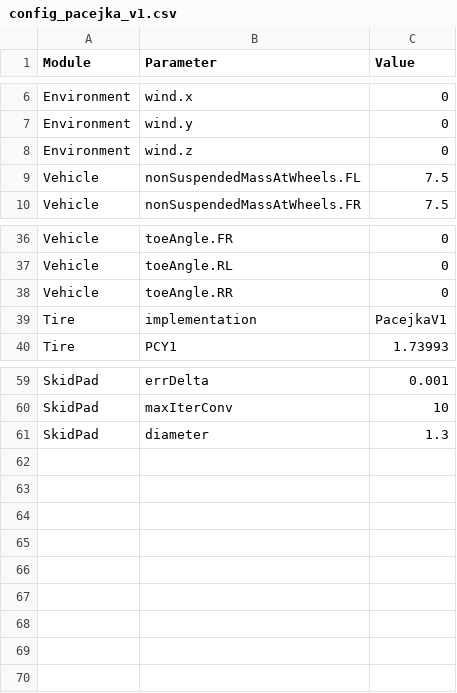
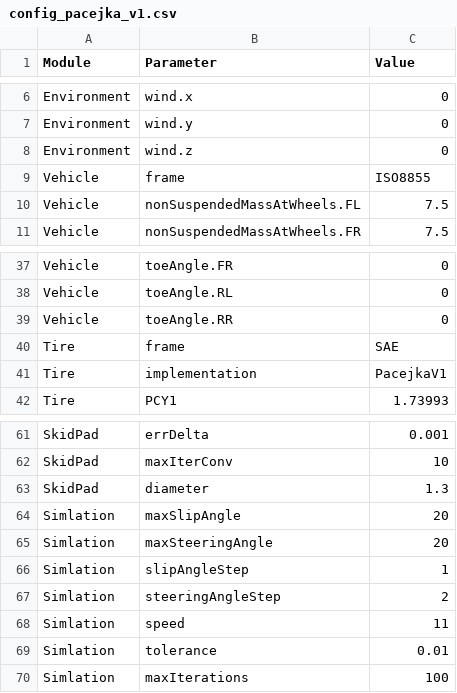
Before and after one commit to PGRacing-Team-Vehicle-Perfomance/laptime_simulator, a CSV file: config_pacejka_v1.csv, drawn as a sheet; only a part is shown, gaps mark what is left out.

```diff
--- a/config_pacejka_v1.csv
+++ b/config_pacejka_v1.csv
@@ -8,2 +8,3 @@ Environment,wind.y,0
 Environment,wind.z,0
+Vehicle,frame,ISO8855
 Vehicle,nonSuspendedMassAtWheels.FL,7.5
@@ -38,2 +39,3 @@ Vehicle,toeAngle.RL,0
 Vehicle,toeAngle.RR,0
+Tire,frame,SAE
 Tire,implementation,PacejkaV1
@@ -61 +63,8 @@ SkidPad,maxIterConv,10
 SkidPad,diameter,1.3
+Simlation,maxSlipAngle,20
+Simlation,maxSteeringAngle,20
+Simlation,slipAngleStep,1
+Simlation,steeringAngleStep,2
+Simlation,speed,11
+Simlation,tolerance,0.01
+Simlation,maxIterations,100
```
Also changed, not shown: config_pacejka_v2.csv, config_simple.csv, 8 other files.
